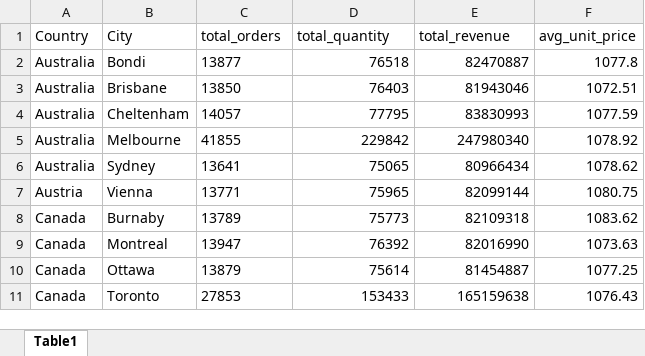
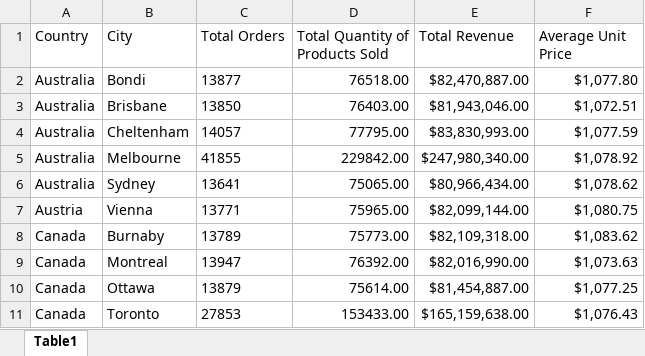
Before and after one commit to Kieranamo/sales-analysis-project, an Excel workbook: Excel Files/Orders_Revenue_By_Country_And_City.xlsx, sheet Table1, drawn as a sheet; only a part is shown; values as stored, in another font and other column widths than the file's, no borders; the diff covers the shown part only; the diff names each change by its address in the sheet, - before the commit and + after, or states it on an @@ line.

```diff
--- a/Excel Files/Orders_Revenue_By_Country_And_City.xlsx (sheet Table1)
+++ b/Excel Files/Orders_Revenue_By_Country_And_City.xlsx (sheet Table1)
-C1: total_orders
+C1: Total Orders
-D1: total_quantity
+D1: Total Quantity of Products Sold
-E1: total_revenue
+E1: Total Revenue
-F1: avg_unit_price
+F1: Average Unit Price
-D2 (Total Quantity of Products Sold): 76518
+D2 (Total Quantity of Products Sold): 76518.00
-E2 (Total Revenue): 82470887
+E2 (Total Revenue): $82,470,887.00
-F2 (Average Unit Price): 1077.8
+F2 (Average Unit Price): $1,077.80
-D3 (Total Quantity of Products Sold): 76403
+D3 (Total Quantity of Products Sold): 76403.00
-E3 (Total Revenue): 81943046
+E3 (Total Revenue): $81,943,046.00
-F3 (Average Unit Price): 1072.51
+F3 (Average Unit Price): $1,072.51
-D4 (Total Quantity of Products Sold): 77795
+D4 (Total Quantity of Products Sold): 77795.00
-E4 (Total Revenue): 83830993
+E4 (Total Revenue): $83,830,993.00
-F4 (Average Unit Price): 1077.59
+F4 (Average Unit Price): $1,077.59
-D5 (Total Quantity of Products Sold): 229842
+D5 (Total Quantity of Products Sold): 229842.00
-E5 (Total Revenue): 247980340
+E5 (Total Revenue): $247,980,340.00
-F5 (Average Unit Price): 1078.92
+F5 (Average Unit Price): $1,078.92
-D6 (Total Quantity of Products Sold): 75065
+D6 (Total Quantity of Products Sold): 75065.00
-E6 (Total Revenue): 80966434
+E6 (Total Revenue): $80,966,434.00
-F6 (Average Unit Price): 1078.62
+F6 (Average Unit Price): $1,078.62
-D7 (Total Quantity of Products Sold): 75965
+D7 (Total Quantity of Products Sold): 75965.00
-E7 (Total Revenue): 82099144
+E7 (Total Revenue): $82,099,144.00
-F7 (Average Unit Price): 1080.75
+F7 (Average Unit Price): $1,080.75
-D8 (Total Quantity of Products Sold): 75773
+D8 (Total Quantity of Products Sold): 75773.00
-E8 (Total Revenue): 82109318
+E8 (Total Revenue): $82,109,318.00
-F8 (Average Unit Price): 1083.62
+F8 (Average Unit Price): $1,083.62
-D9 (Total Quantity of Products Sold): 76392
+D9 (Total Quantity of Products Sold): 76392.00
-E9 (Total Revenue): 82016990
+E9 (Total Revenue): $82,016,990.00
-F9 (Average Unit Price): 1073.63
+F9 (Average Unit Price): $1,073.63
-D10 (Total Quantity of Products Sold): 75614
+D10 (Total Quantity of Products Sold): 75614.00
-E10 (Total Revenue): 81454887
+E10 (Total Revenue): $81,454,887.00
-F10 (Average Unit Price): 1077.25
+F10 (Average Unit Price): $1,077.25
-D11 (Total Quantity of Products Sold): 153433
+D11 (Total Quantity of Products Sold): 153433.00
-E11 (Total Revenue): 165159638
+E11 (Total Revenue): $165,159,638.00
-F11 (Average Unit Price): 1076.43
+F11 (Average Unit Price): $1,076.43
```
Also changed, not shown: 111 edited cells elsewhere in this sheet, Excel Files/Average_Days_Since_Claim_By_Product.xlsx, Excel Files/Total_Revenue_By_Product_Each_Quarter.xlsx, 1 other file.
